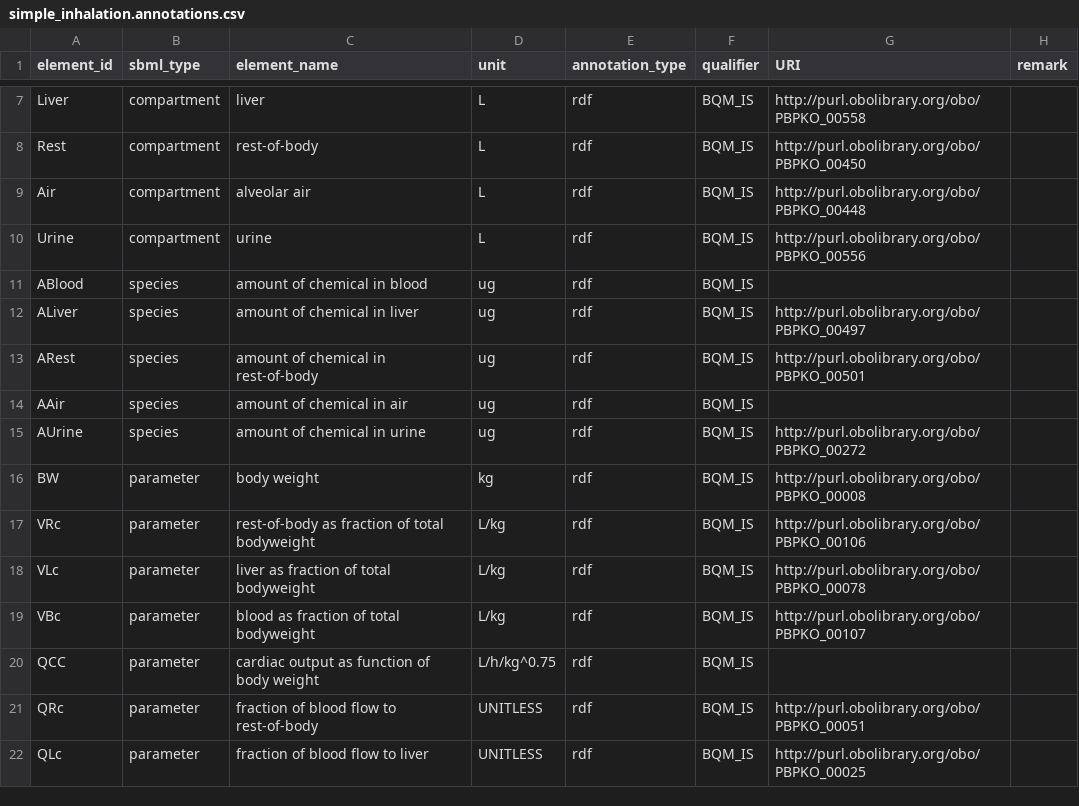
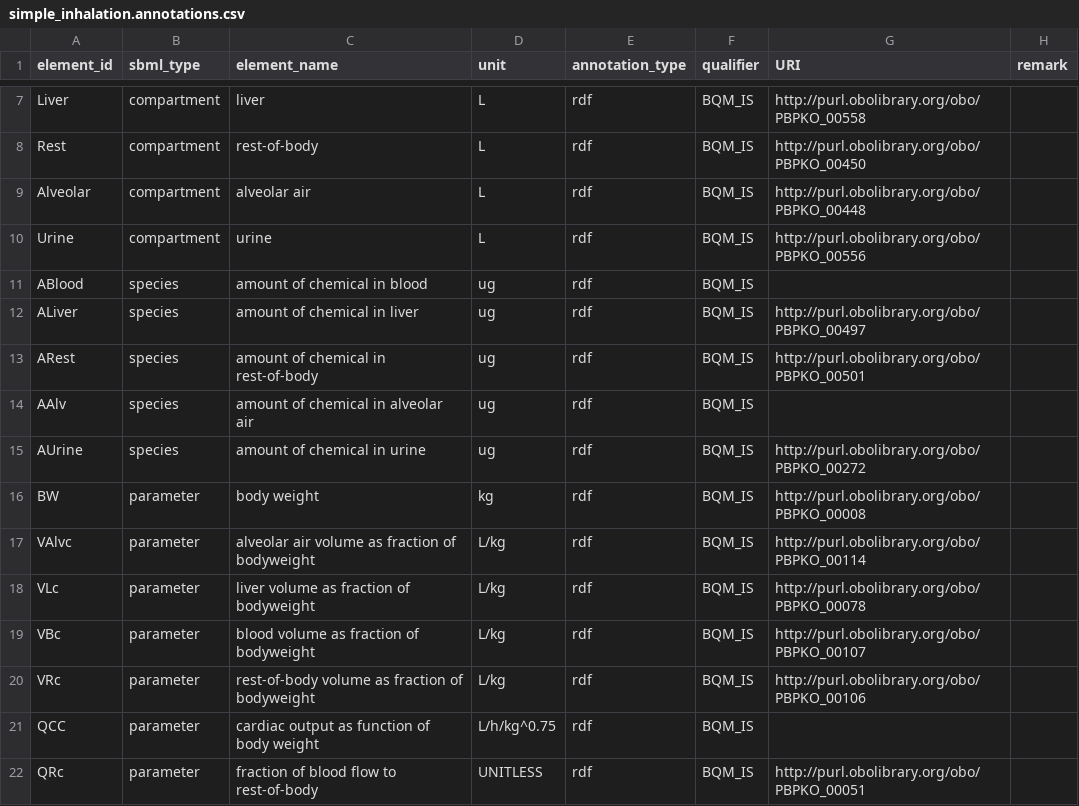
Before and after one commit to rivm-syso/pbk-demo-models, a CSV file: models/simple_inhalation/simple_inhalation.annotations.csv, drawn as a sheet; only a part is shown, gaps mark what is left out; the shorter side is filled out with more unchanged rows.

Commit message:
Rename air compartment to alveolar air compartment

```diff
--- a/models/simple_inhalation/simple_inhalation.annotations.csv
+++ b/models/simple_inhalation/simple_inhalation.annotations.csv
@@ -8,3 +8,3 @@ Liver,compartment,liver,L,rdf,BQM_IS,http://purl.obolibrary.org/obo/PBPKO_00558,
 Rest,compartment,rest-of-body,L,rdf,BQM_IS,http://purl.obolibrary.org/obo/PBPKO_00450,
-Air,compartment,alveolar air,L,rdf,BQM_IS,http://purl.obolibrary.org/obo/PBPKO_00448,
+Alveolar,compartment,alveolar air,L,rdf,BQM_IS,http://purl.obolibrary.org/obo/PBPKO_00448,
 Urine,compartment,urine,L,rdf,BQM_IS,http://purl.obolibrary.org/obo/PBPKO_00556,
@@ -13,8 +13,9 @@ ALiver,species,amount of chemical in liver,ug,rdf,BQM_IS,http://purl.obolibrary.
 ARest,species,amount of chemical in rest-of-body,ug,rdf,BQM_IS,http://purl.obolibrary.org/obo/PBPKO_00501,
-AAir,species,amount of chemical in air,ug,rdf,BQM_IS,,
+AAlv,species,amount of chemical in alveolar air,ug,rdf,BQM_IS,,
 AUrine,species,amount of chemical in urine,ug,rdf,BQM_IS,http://purl.obolibrary.org/obo/PBPKO_00272,
 BW,parameter,body weight,kg,rdf,BQM_IS,http://purl.obolibrary.org/obo/PBPKO_00008,
-VRc,parameter,rest-of-body as fraction of total bodyweight,L/kg,rdf,BQM_IS,http://purl.obolibrary.org/obo/PBPKO_00106,
-VLc,parameter,liver as fraction of total bodyweight,L/kg,rdf,BQM_IS,http://purl.obolibrary.org/obo/PBPKO_00078,
-VBc,parameter,blood as fraction of total bodyweight,L/kg,rdf,BQM_IS,http://purl.obolibrary.org/obo/PBPKO_00107,
+VAlvc,parameter,alveolar air volume as fraction of bodyweight,L/kg,rdf,BQM_IS,http://purl.obolibrary.org/obo/PBPKO_00114,
+VLc,parameter,liver volume as fraction of bodyweight,L/kg,rdf,BQM_IS,http://purl.obolibrary.org/obo/PBPKO_00078,
+VBc,parameter,blood volume as fraction of bodyweight,L/kg,rdf,BQM_IS,http://purl.obolibrary.org/obo/PBPKO_00107,
+VRc,parameter,rest-of-body volume as fraction of bodyweight,L/kg,rdf,BQM_IS,http://purl.obolibrary.org/obo/PBPKO_00106,
 QCC,parameter,cardiac output as function of body weight,L/h/kg^0.75,rdf,BQM_IS,,
```
Also changed, not shown: 3 other files.
